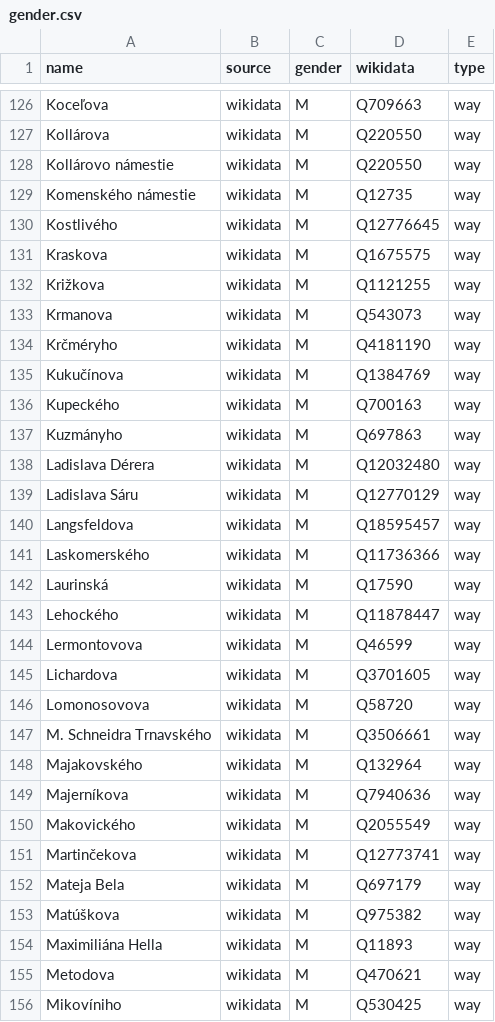
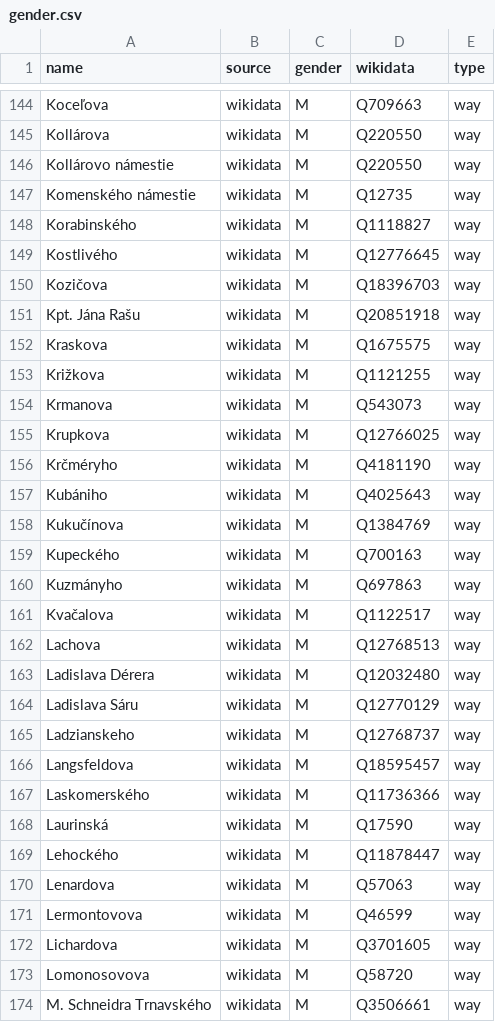
Before and after one commit to EqualStreetNames/equalstreetnames-bratislava, a CSV file: data/gender.csv, drawn as a sheet; only a part is shown, gaps mark what is left out; the shorter side is filled out with more unchanged rows; the diff covers the shown part only.

```diff
--- a/data/gender.csv
+++ b/data/gender.csv
@@ -129,3 +147,6 @@ Kollárova,wikidata,M,Q220550,way
 "Komenského námestie",wikidata,M,Q12735,way
+Korabinského,wikidata,M,Q1118827,way
 Kostlivého,wikidata,M,Q12776645,way
+Kozičova,wikidata,M,Q18396703,way
+"Kpt. Jána Rašu",wikidata,M,Q20851918,way
 Kraskova,wikidata,M,Q1675575,way
@@ -133,3 +154,5 @@ Križkova,wikidata,M,Q1121255,way
 Krmanova,wikidata,M,Q543073,way
+Krupkova,wikidata,M,Q12766025,way
 Krčméryho,wikidata,M,Q4181190,way
+Kubániho,wikidata,M,Q4025643,way
 Kukučínova,wikidata,M,Q1384769,way
@@ -137,4 +160,7 @@ Kupeckého,wikidata,M,Q700163,way
 Kuzmányho,wikidata,M,Q697863,way
+Kvačalova,wikidata,M,Q1122517,way
+Lachova,wikidata,M,Q12768513,way
 "Ladislava Dérera",wikidata,M,Q12032480,way
 "Ladislava Sáru",wikidata,M,Q12770129,way
+Ladzianskeho,wikidata,M,Q12768737,way
 Langsfeldova,wikidata,M,Q18595457,way
@@ -143,2 +169,3 @@ Laurinská,wikidata,M,Q17590,way
 Lehockého,wikidata,M,Q11878447,way
+Lenardova,wikidata,M,Q57063,way
 Lermontovova,wikidata,M,Q46599,way
```
Also changed, not shown: 20 added rows and 2 edited cells elsewhere in this file, data/other.csv, 3 other files.
